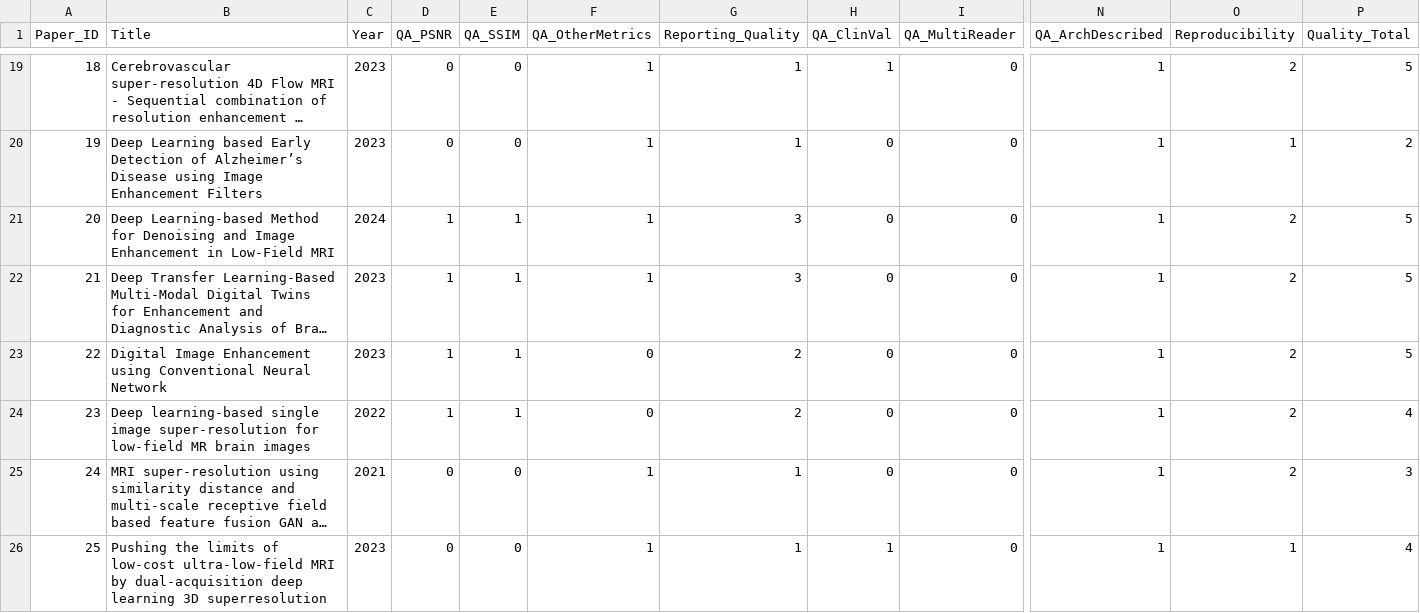
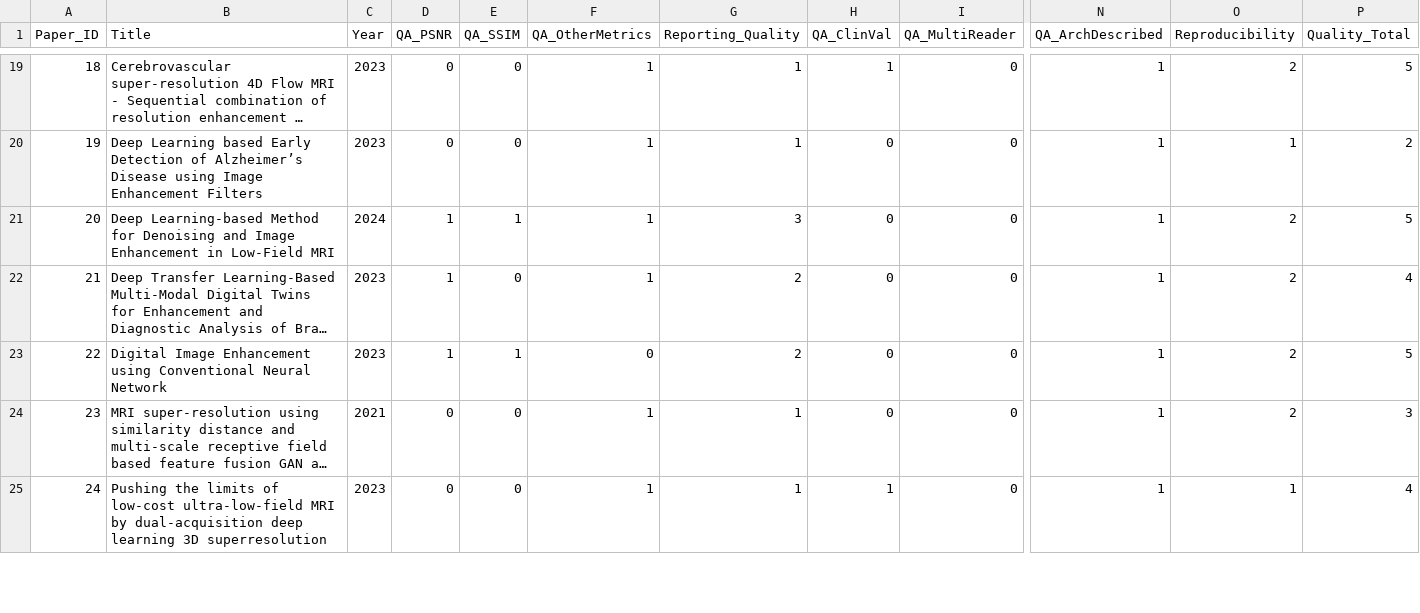
Before and after one commit to criticaldata/MRI-LMICs-survey, a CSV file: tables/analysis_quality_assessment.csv, drawn as a sheet; only a part is shown, gaps mark what is left out; long unchanged cells end in …; removed rows and columns are numbered as before the commit, all else as after; rows hold the shown columns only; the diff covers the shown part only; the diff names each change by its address in the sheet, - before the commit and + after, or states it on an @@ line.

```diff
--- a/tables/analysis_quality_assessment.csv
+++ b/tables/analysis_quality_assessment.csv
-E22 (QA_SSIM): 1
+E22 (QA_SSIM): 0
-G22 (Reporting_Quality): 3
+G22 (Reporting_Quality): 2
-P22 (Quality_Total): 5
+P22 (Quality_Total): 4
-row 24: 23 | Deep learning‑based single image super‑resolution for low‑field MR brain images | 2022 | 1 | 1 | 0 | 2 | 0 | 0 | 1 | 2 | 4
@@ column A (Paper_ID) renumbered from row 24 down @@
```
Also changed, not shown: 2 removed rows and 6 edited cells elsewhere in this file, tables/analysis_cross_field_generalization.csv, tables/analysis_edge_deployment.csv, 44 other files.
